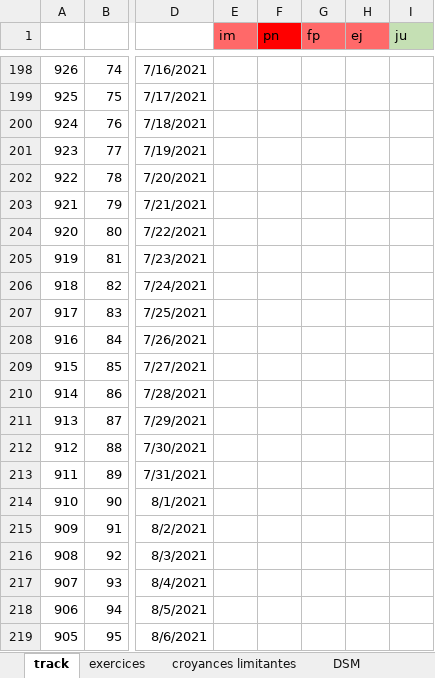
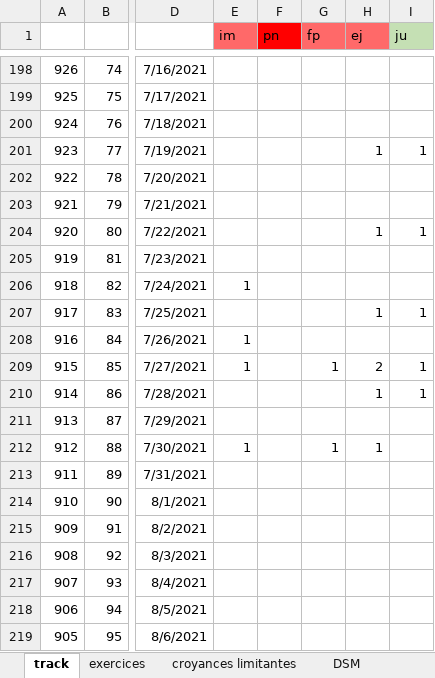
Before and after one commit to lenopgm/notes, an Excel workbook: track.xlsx, sheet track, drawn as a sheet; only a part is shown, gaps mark what is left out; values as stored, in another font and other column widths than the file's, no borders; the diff names each change by its address in the sheet, - before the commit and + after, or states it on an @@ line.

```diff
--- a/track.xlsx (sheet track)
+++ b/track.xlsx (sheet track)
-H201 (ej): (empty)
+H201 (ej): 1
-I201 (ju): (empty)
+I201 (ju): 1
-H204 (ej): (empty)
+H204 (ej): 1
-I204 (ju): (empty)
+I204 (ju): 1
-E206 (im): (empty)
+E206 (im): 1
-H207 (ej): (empty)
+H207 (ej): 1
-I207 (ju): (empty)
+I207 (ju): 1
-E208:E209 (im): (empty)
+E208:E209 (im): 1
-G209 (fp): (empty)
+G209 (fp): 1
-H209 (ej): (empty)
+H209 (ej): 2
-I209:I210 (ju): (empty)
+I209:I210 (ju): 1
-H210 (ej): (empty)
+H210 (ej): 1
-E212 (im): (empty)
+E212 (im): 1
-G212 (fp): (empty)
+G212 (fp): 1
-H212 (ej): (empty)
+H212 (ej): 1
```
Also changed, not shown: 1 other file.
